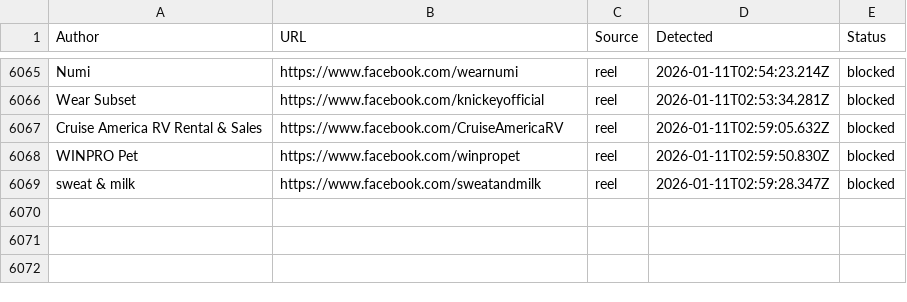
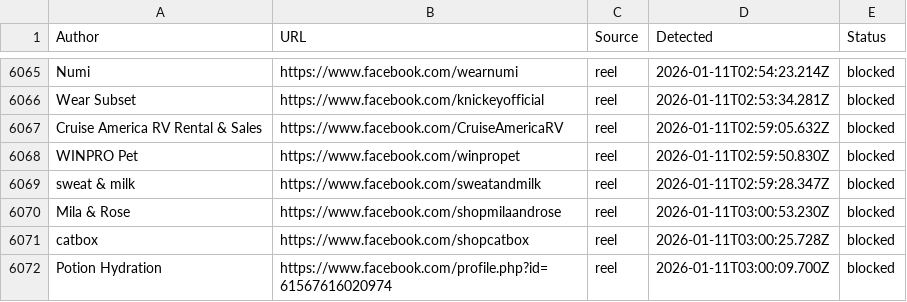
Before and after one commit to SysAdminDoc/AdNull, a CSV file: Blocklists/facebook_master_blocklist.csv, drawn as a sheet; only a part is shown, gaps mark what is left out; the diff names each change by its address in the sheet, - before the commit and + after, or states it on an @@ line.

Commit message:
AdNull sync: +3 new (6071 total)

```diff
--- a/Blocklists/facebook_master_blocklist.csv
+++ b/Blocklists/facebook_master_blocklist.csv
+row 6070: Mila & Rose | https://www.facebook.com/shopmilaandrose | reel | 2026-01-11T03:00:53.230Z | blocked
+row 6071: catbox | https://www.facebook.com/shopcatbox | reel | 2026-01-11T03:00:25.728Z | blocked
+row 6072: Potion Hydration | https://www.facebook.com/profile.php?id=61567616020974 | reel | 2026-01-11T03:00:09.700Z | blocked
```
